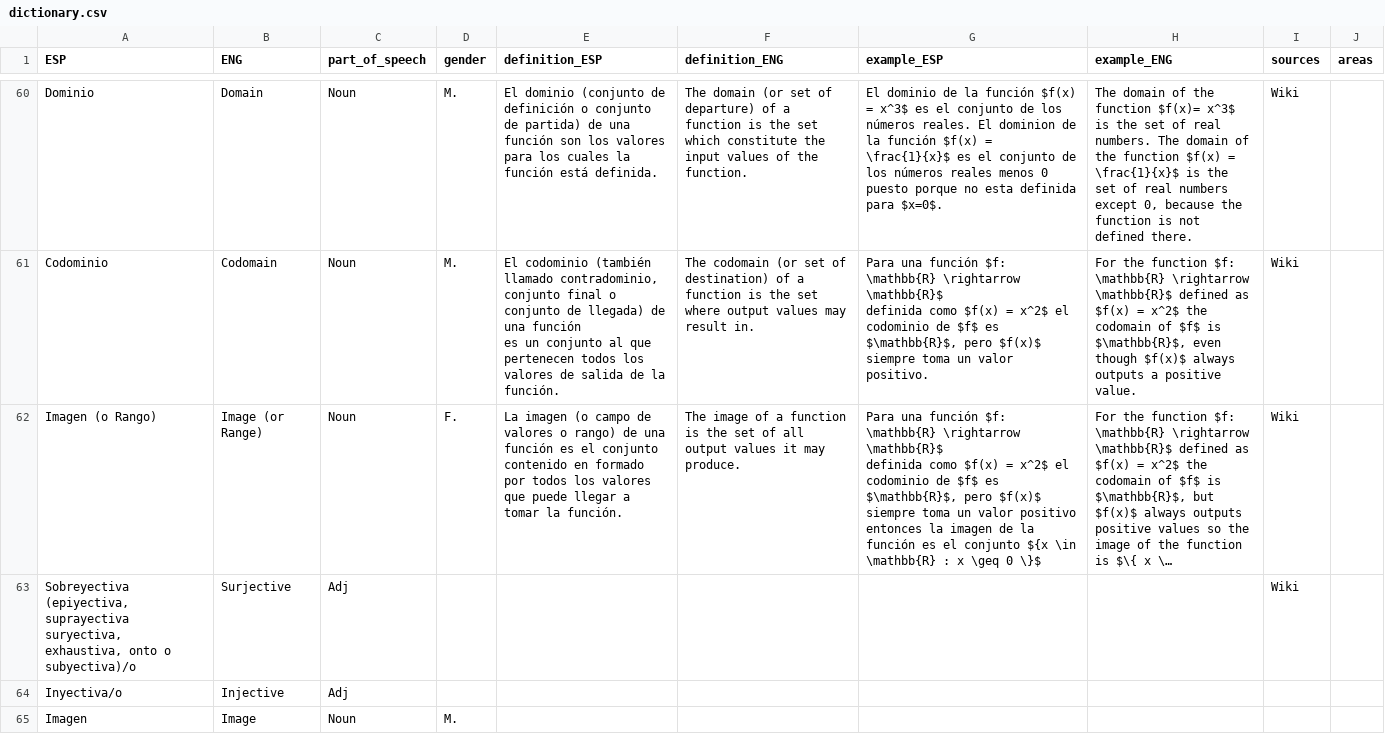
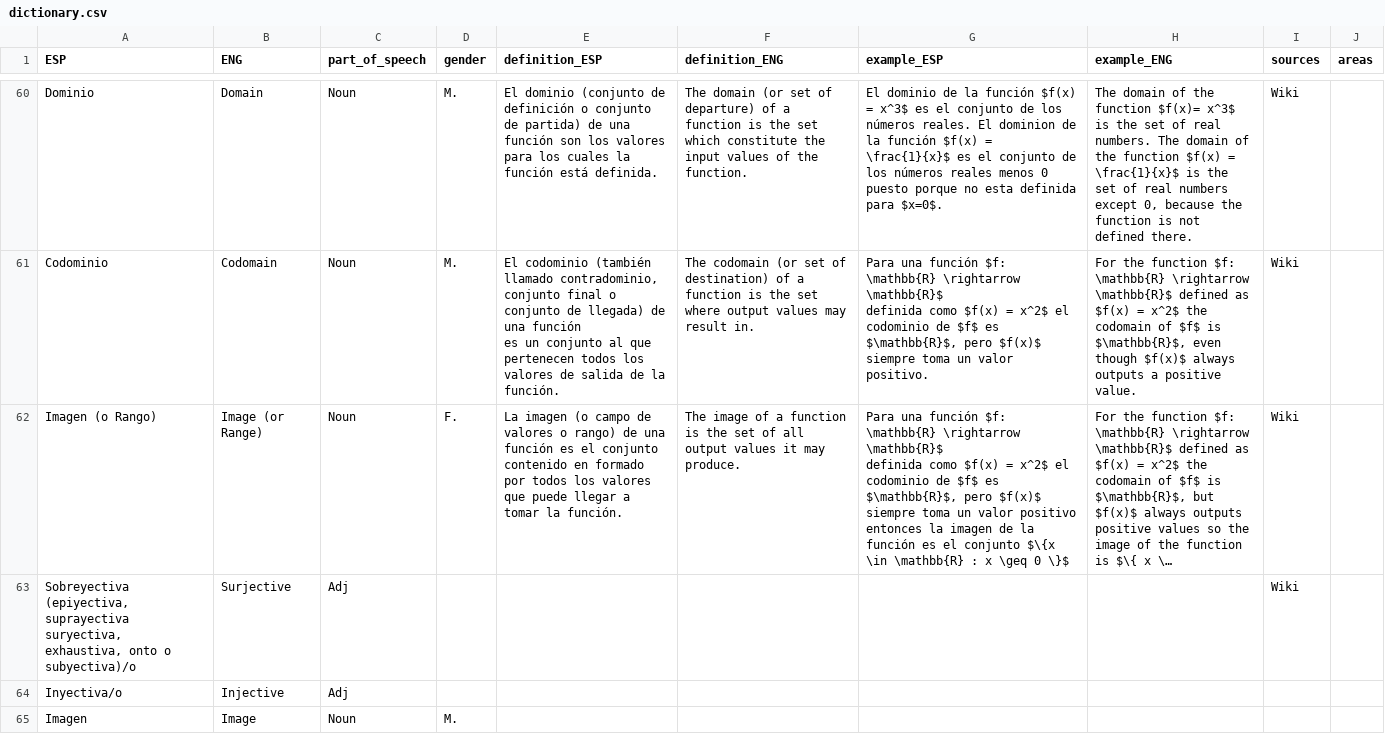
Before and after one commit to AldenMB/MateMath, a CSV file: dictionary.csv, drawn as a sheet; only a part is shown, gaps mark what is left out; long unchanged cells end in …; the diff names each change by its address in the sheet, - before the commit and + after, or states it on an @@ line.

```diff
--- a/dictionary.csv
+++ b/dictionary.csv
-G62 (example_ESP): …el conjunto ${x \in \mathbb{R}…
+G62 (example_ESP): …el conjunto $\{x \in \mathbb{R}…
```
Also changed, not shown: 2 other files.
